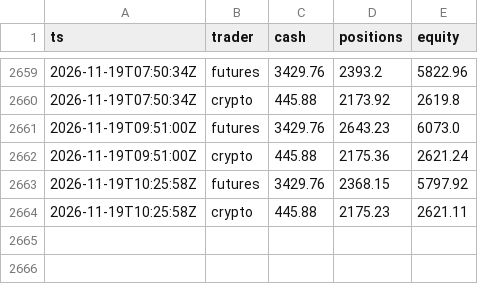
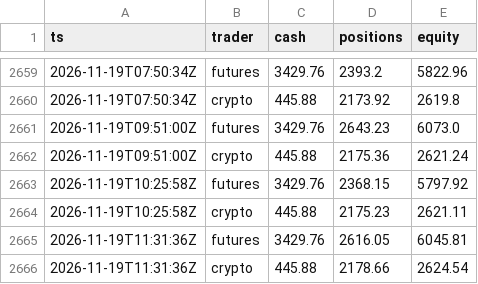
Before and after one commit to ganga27321/Paper-Desk, a CSV file: equity.csv, drawn as a sheet; only a part is shown, gaps mark what is left out.

```diff
--- a/equity.csv
+++ b/equity.csv
@@ -2664 +2664,3 @@ ts,trader,cash,positions,equity
 2026-11-19T10:25:58Z,crypto,445.88,2175.23,2621.11
+2026-11-19T11:31:36Z,futures,3429.76,2616.05,6045.81
+2026-11-19T11:31:36Z,crypto,445.88,2178.66,2624.54
```
Also changed, not shown: 3 other files.
